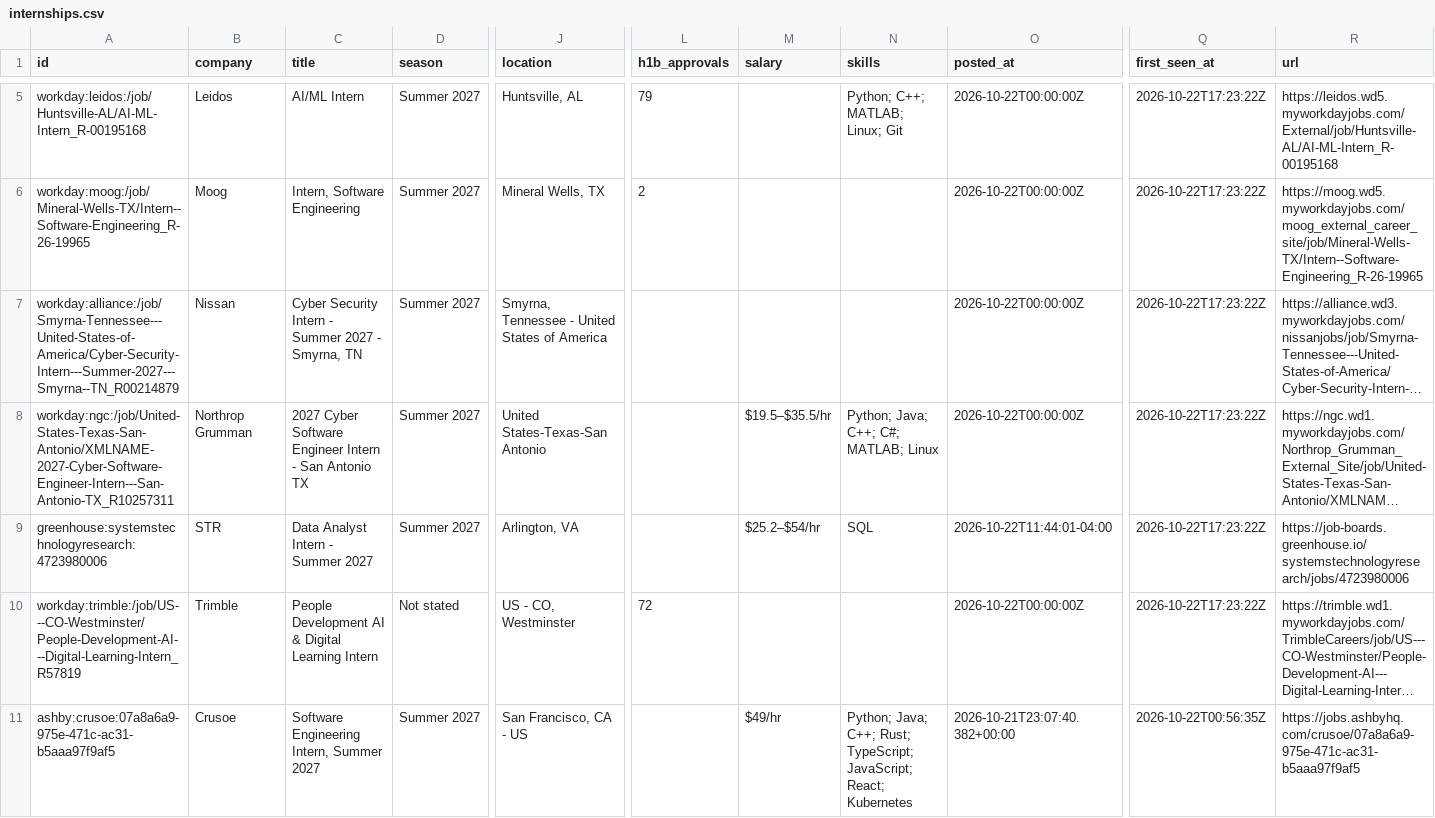
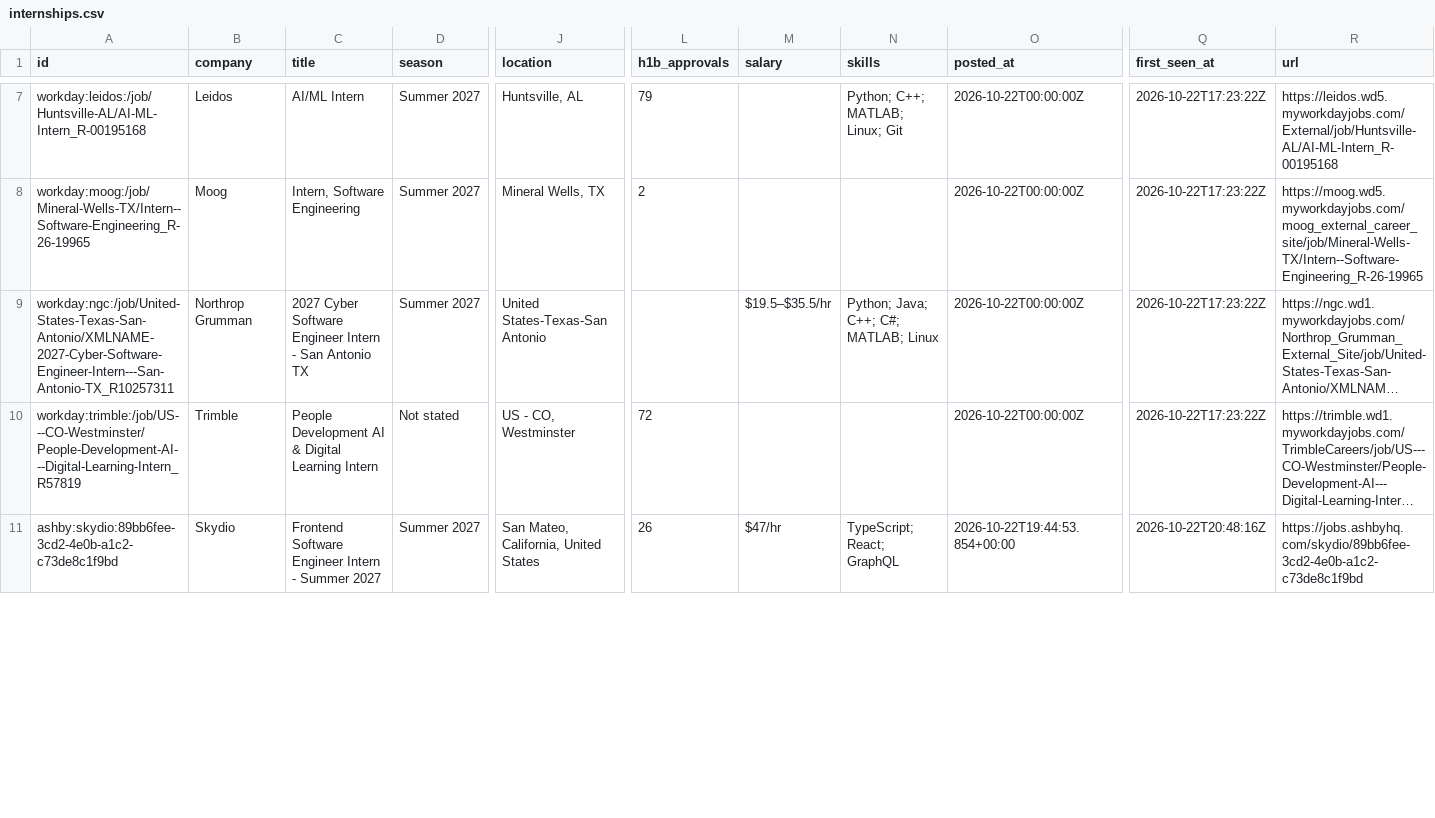
Before and after one commit to superasymmetry/internship-alerts, a CSV file: data/internships.csv, drawn as a sheet; only a part is shown, gaps mark what is left out; long unchanged cells end in …; the diff covers the shown part only; the diff names each change by its address in the sheet, - before the commit and + after, or states it on an @@ line.

```diff
--- a/data/internships.csv
+++ b/data/internships.csv
@@ row 7 moved to row 5: workday:alliance:/job/Smyrna-Tennessee--… @@
@@ row 9 moved to row 3: greenhouse:systemstechnologyresearch:472… @@
-A11 (id): ashby:crusoe:07a8a6a9-975e-471c-ac31-b5aaa97f9af5
+A11 (id): ashby:skydio:89bb6fee-3cd2-4e0b-a1c2-c73de8c1f9bd
-B11 (company): Crusoe
+B11 (company): Skydio
-C11 (title): Software Engineering Intern, Summer 2027
+C11 (title): Frontend Software Engineer Intern - Summer 2027
-J11 (location): San Francisco, CA - US
+J11 (location): San Mateo, California, United States
-L11 (h1b_approvals): (empty)
+L11 (h1b_approvals): 26
-M11 (salary): $49/hr
+M11 (salary): $47/hr
-N11 (skills): Python; Java; C++; Rust; TypeScript; JavaScript; React; Kubernetes
+N11 (skills): TypeScript; React; GraphQL
-O11 (posted_at): 2026-10-21T23:07:40.382+00:00
+O11 (posted_at): 2026-10-22T19:44:53.854+00:00
-Q11 (first_seen_at): 2026-10-22T00:56:35Z
+Q11 (first_seen_at): 2026-10-22T20:48:16Z
-R11 (url): https://jobs.ashbyhq.com/crusoe/07a8a6a9-975e-471c-ac31-b5aaa97f9af5
+R11 (url): https://jobs.ashbyhq.com/skydio/89bb6fee-3cd2-4e0b-a1c2-c73de8c1f9bd
```
Also changed, not shown: 6 added rows, 4 removed rows, 2 moved rows and 5 edited cells elsewhere in this file, docs/internships.csv, 15 other files.
